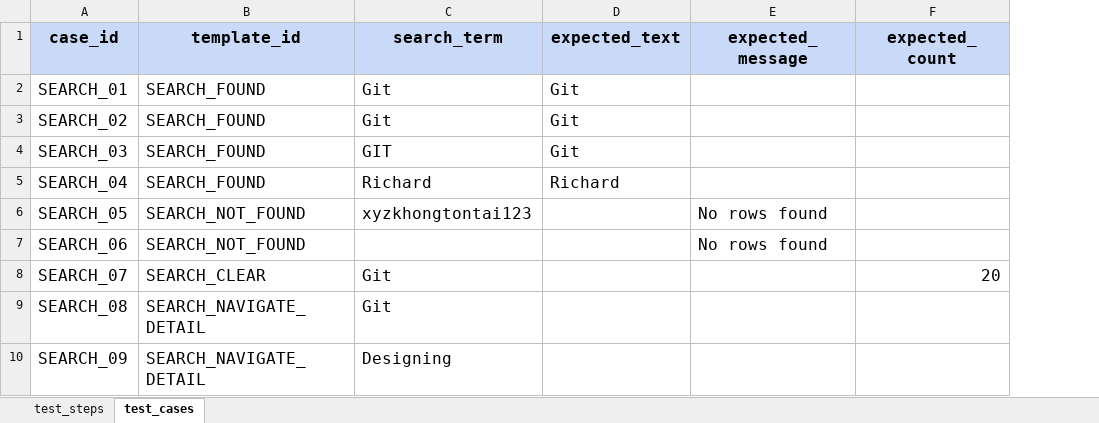
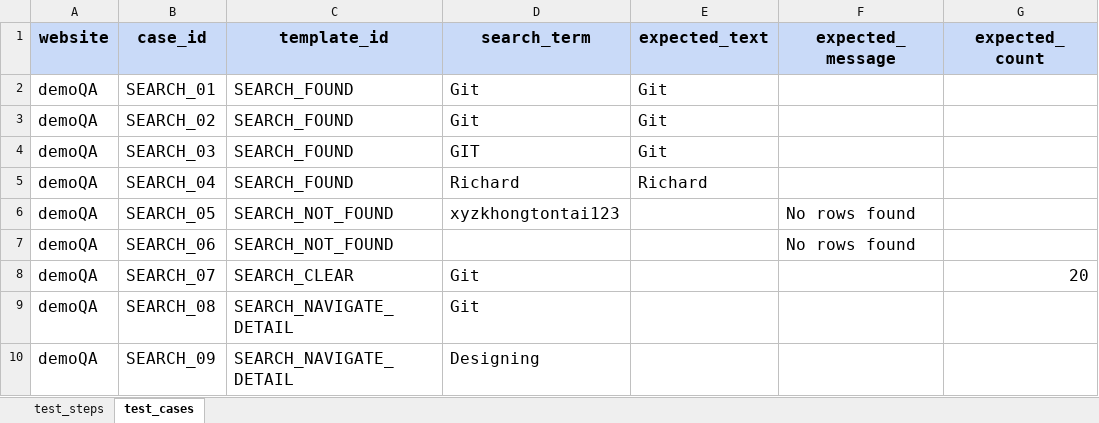
Before and after one commit to TDuowng/DA4_selenium, an Excel workbook: framework/data/excel/search_hybrid.xlsx, sheet test_cases, drawn as a sheet; only a part is shown; values as stored, in another font and other column widths than the file's, no borders; the diff names each change by its address in the sheet, - before the commit and + after, or states it on an @@ line.

Commit message:
feat: update test framework with new search tests and enhance settings

```diff
--- a/framework/data/excel/search_hybrid.xlsx (sheet test_cases)
+++ b/framework/data/excel/search_hybrid.xlsx (sheet test_cases)
+column A (website), rows 2-10: all demoQA
```
Also changed, not shown: framework/data/excel/locators.xlsx, 2 other files.
